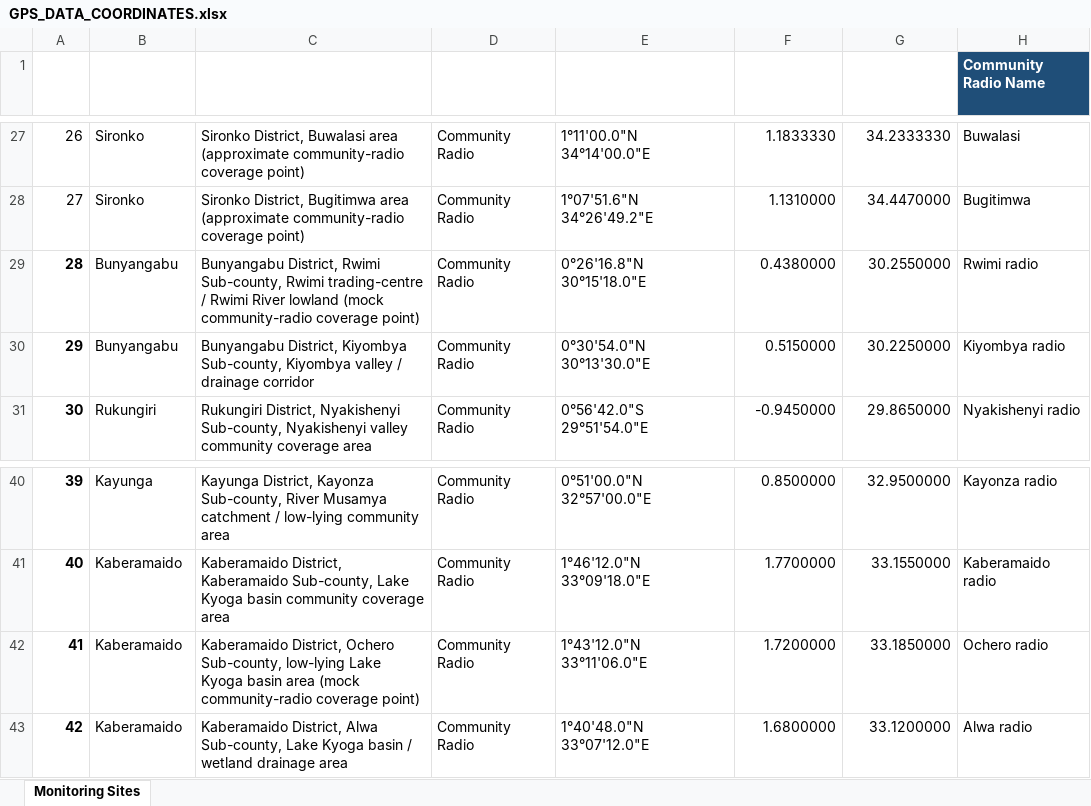
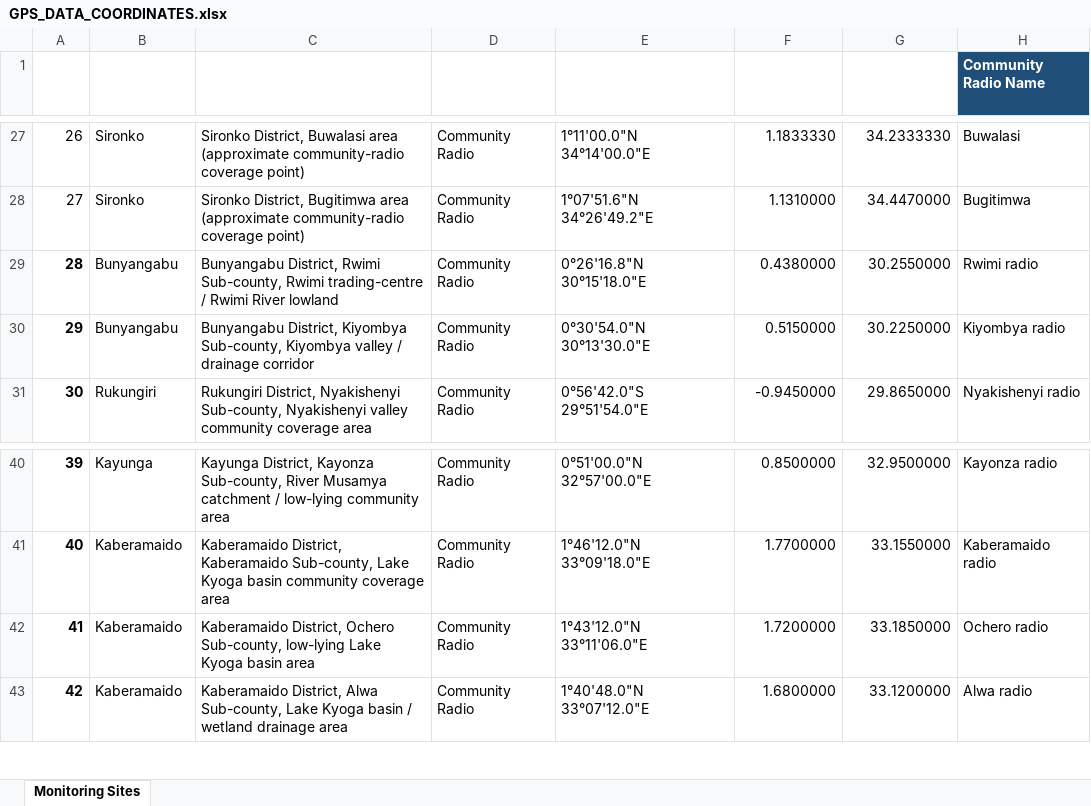
Before and after one commit to emmasonntale02-cloud/urcs-flood-map, an Excel workbook: data/GPS_DATA_COORDINATES.xlsx, sheet Monitoring Sites, drawn as a sheet; only a part is shown, gaps mark what is left out; values as stored, in another font and other column widths than the file's, no borders; the diff names each change by its address in the sheet, - before the commit and + after, or states it on an @@ line.

Commit message:
Add files via upload

```diff
--- a/data/GPS_DATA_COORDINATES.xlsx (sheet Monitoring Sites)
+++ b/data/GPS_DATA_COORDINATES.xlsx (sheet Monitoring Sites)
-C29: …River lowland (mock community-radio coverage point)
+C29: …River lowland
-C42: …basin area (mock community-radio coverage point)
+C42: …basin area
```
